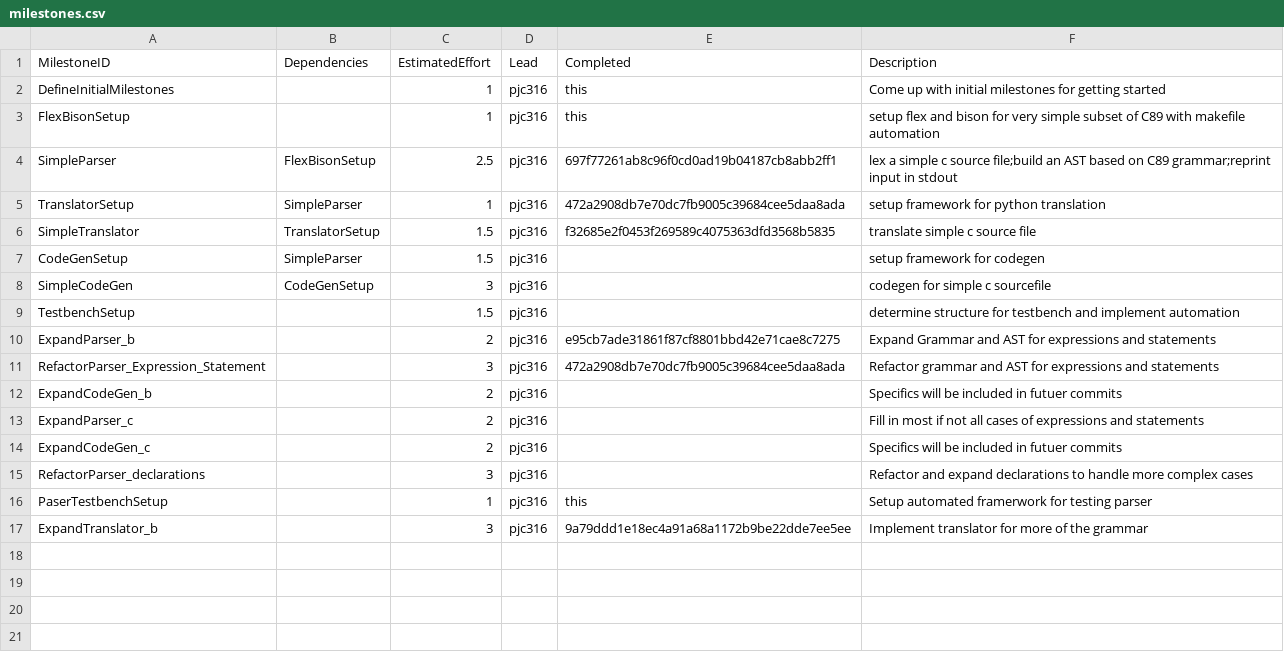
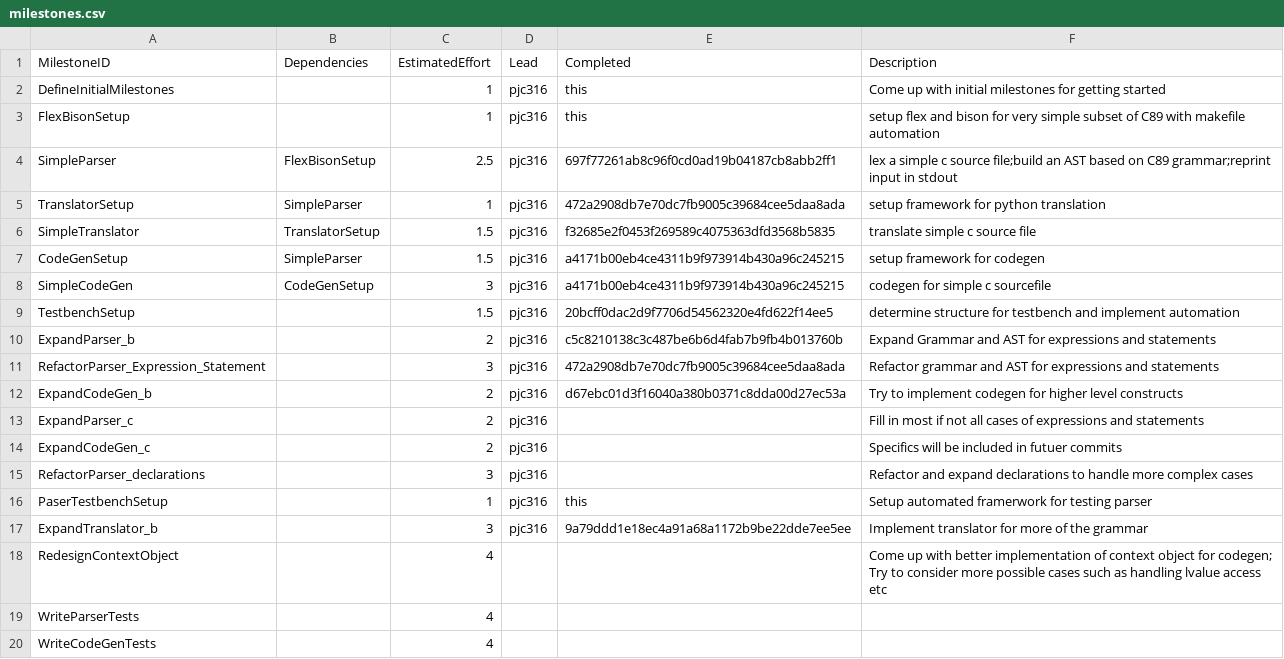
Before and after one commit to patrickjohncyh/C90-compiler, a CSV file: management/milestones.csv, drawn as a sheet.

Commit message:
Update Management

```diff
--- a/management/milestones.csv
+++ b/management/milestones.csv
@@ -6,8 +6,8 @@ TranslatorSetup,SimpleParser,1,pjc316,472a2908db7e70dc7fb9005c39684cee5daa8ada,s
 SimpleTranslator,TranslatorSetup,1.5,pjc316,f32685e2f0453f269589c4075363dfd3568b5835,translate simple c source file
-CodeGenSetup,SimpleParser,1.5,pjc316,,setup framework for codegen
-SimpleCodeGen,CodeGenSetup,3,pjc316,,codegen for simple c sourcefile
-TestbenchSetup,,1.5,pjc316,,determine structure for testbench and implement automation
-ExpandParser_b,,2,pjc316,e95cb7ade31861f87cf8801bbd42e71cae8c7275,Expand Grammar and AST for expressions and statements
+CodeGenSetup,SimpleParser,1.5,pjc316,a4171b00eb4ce4311b9f973914b430a96c245215,setup framework for codegen
+SimpleCodeGen,CodeGenSetup,3,pjc316,a4171b00eb4ce4311b9f973914b430a96c245215,codegen for simple c sourcefile
+TestbenchSetup,,1.5,pjc316,20bcff0dac2d9f7706d54562320e4fd622f14ee5,determine structure for testbench and implement automation
+ExpandParser_b,,2,pjc316,c5c8210138c3c487be6b6d4fab7b9fb4b013760b,Expand Grammar and AST for expressions and statements
 RefactorParser_Expression_Statement,,3,pjc316,472a2908db7e70dc7fb9005c39684cee5daa8ada,Refactor grammar and AST for expressions and statements
-ExpandCodeGen_b,,2,pjc316,,Specifics will be included in futuer commits
+ExpandCodeGen_b,,2,pjc316,d67ebc01d3f16040a380b0371c8dda00d27ec53a,Try to implement codegen for higher level constructs
 ExpandParser_c,,2,pjc316,,Fill in most if not all cases of expressions and statements
@@ -17 +17,4 @@ PaserTestbenchSetup,,1,pjc316,this,Setup automated framerwork for testing parser
 ExpandTranslator_b,,3,pjc316,9a79ddd1e18ec4a91a68a1172b9be22dde7ee5ee,Implement translator for more of the grammar
+RedesignContextObject,,4,,,Come up with better implementation of context object for codegen; Try to consider more possible cases such as handling lvalue access etc
+WriteParserTests,,4,,,
+WriteCodeGenTests,,4,,,
```
Also changed, not shown: management/effort-log.csv, management/schedule.csv.
